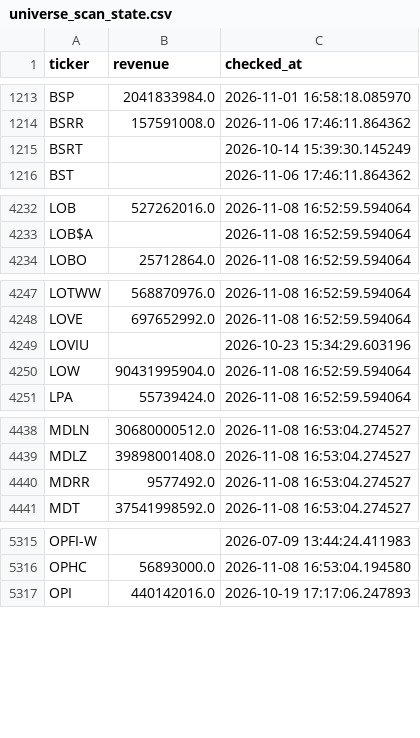
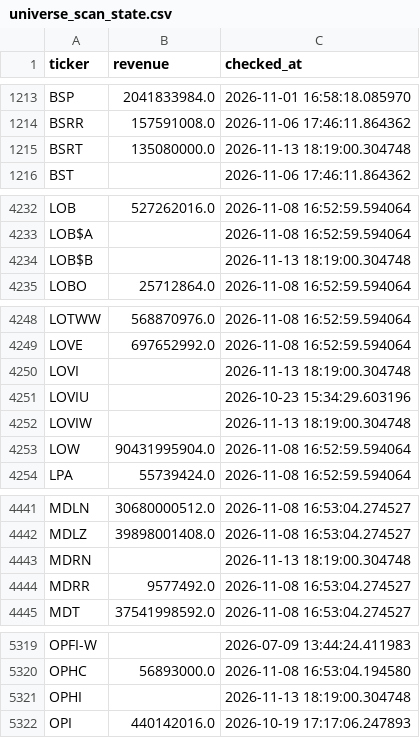
Before and after one commit to Amit33-design/Amit33-network-design, a CSV file: screener/universe_scan_state.csv, drawn as a sheet; only a part is shown, gaps mark what is left out; the diff covers the shown part only.

```diff
--- a/screener/universe_scan_state.csv
+++ b/screener/universe_scan_state.csv
@@ -1214,3 +1214,3 @@ BSP,2041833984.0,2026-11-01 16:58:18.085970
 BSRR,157591008.0,2026-11-06 17:46:11.864362
-BSRT,,2026-10-14 15:39:30.145249
+BSRT,135080000.0,2026-11-13 18:19:00.304748
 BST,,2026-11-06 17:46:11.864362
@@ -4233,2 +4233,3 @@ LOB,527262016.0,2026-11-08 16:52:59.594064
 LOB$A,,2026-11-08 16:52:59.594064
+LOB$B,,2026-11-13 18:19:00.304748
 LOBO,25712864.0,2026-11-08 16:52:59.594064
@@ -4248,3 +4249,5 @@ LOTWW,568870976.0,2026-11-08 16:52:59.594064
 LOVE,697652992.0,2026-11-08 16:52:59.594064
+LOVI,,2026-11-13 18:19:00.304748
 LOVIU,,2026-10-23 15:34:29.603196
+LOVIW,,2026-11-13 18:19:00.304748
 LOW,90431995904.0,2026-11-08 16:52:59.594064
@@ -4439,2 +4442,3 @@ MDLN,30680000512.0,2026-11-08 16:53:04.274527
 MDLZ,39898001408.0,2026-11-08 16:53:04.274527
+MDRN,,2026-11-13 18:19:00.304748
 MDRR,9577492.0,2026-11-08 16:53:04.274527
@@ -5316,2 +5320,3 @@ OPFI-W,,2026-07-09 13:44:24.411983
 OPHC,56893000.0,2026-11-08 16:53:04.194580
+OPHI,,2026-11-13 18:19:00.304748
 OPI,440142016.0,2026-10-19 17:17:06.247893
```
Also changed, not shown: 3 added rows and 2 edited cells elsewhere in this file.
